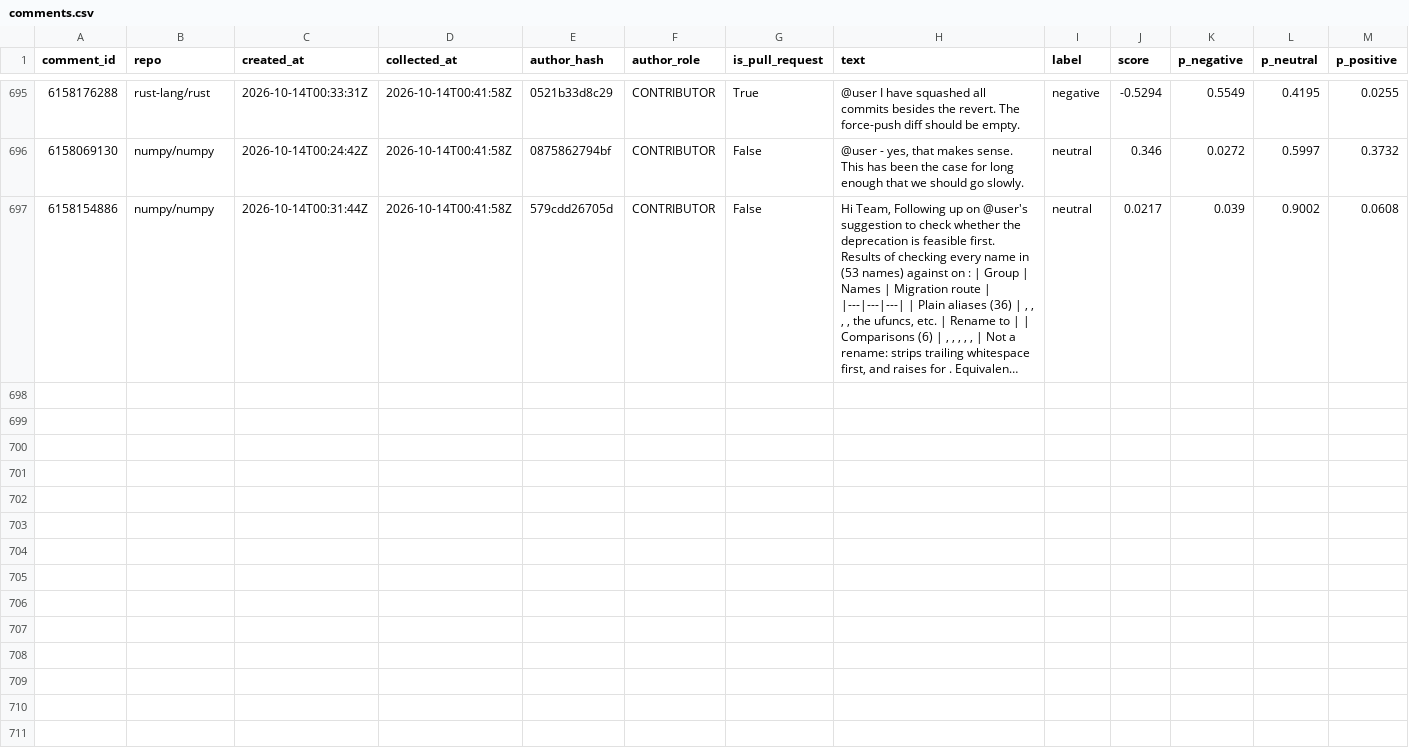
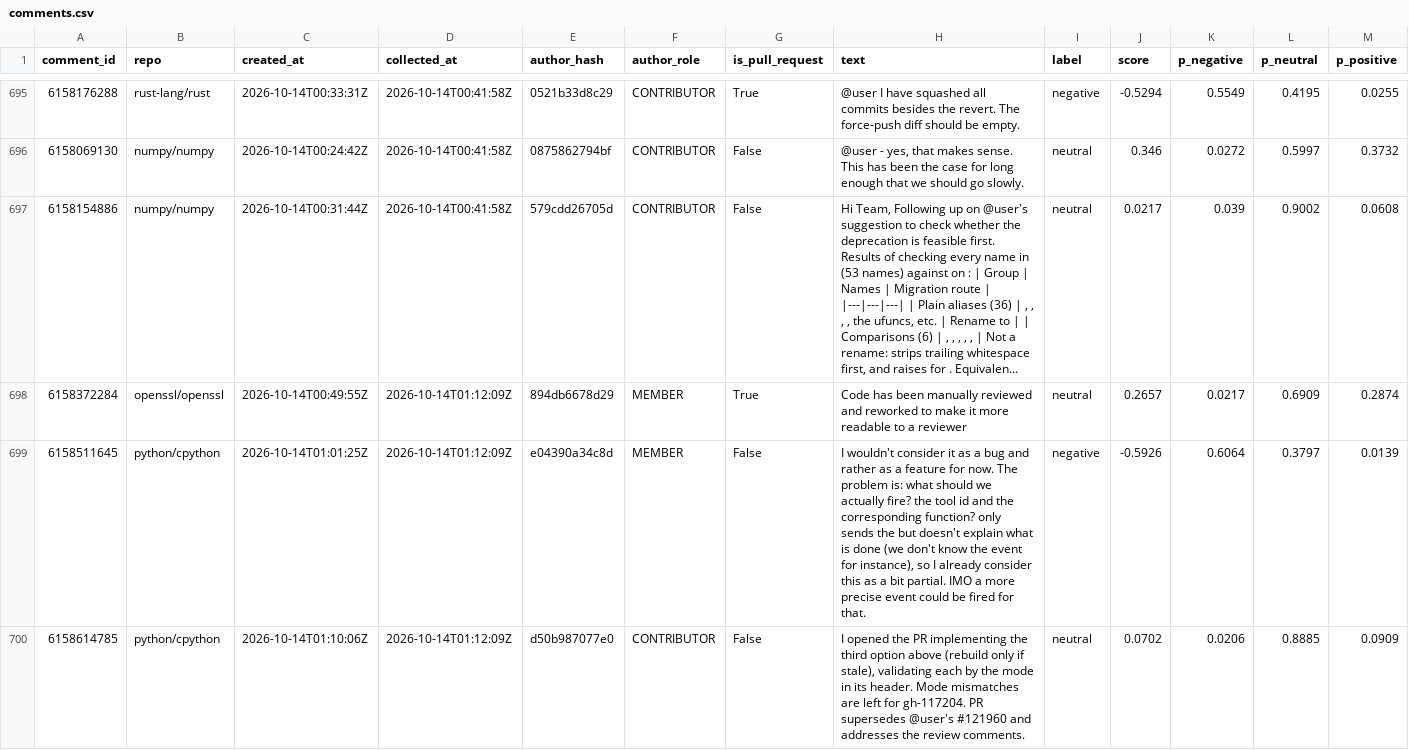
Before and after one commit to YassirDH/maintainer-druk-meter, a CSV file: data/comments.csv, drawn as a sheet; only a part is shown, gaps mark what is left out; long unchanged cells end in …; rows hold the shown columns only; the diff covers the shown part only; the diff names each change by its address in the sheet, - before the commit and + after, or states it on an @@ line.

```diff
--- a/data/comments.csv
+++ b/data/comments.csv
+row 698: 6158372284 | openssl/openssl | 2026-10-14T00:49:55Z | 2026-10-14T01:12:09Z | 894db6678d29 | MEMBER | True | Code has been manually reviewed and reworked to make it more readable to a reviewer | neutral | 0.2657 | 0.0217 | 0.6909 | 0.2874
+row 699: 6158511645 | python/cpython | 2026-10-14T01:01:25Z | 2026-10-14T01:12:09Z | e04390a34c8d | MEMBER | False | I wouldn't consider it as a bug and rather as a feature for now. The problem is: what should we actually fire? the tool id and the corresponding function? only sends the but doesn't explain what is done (we don't know the event for instance), so I already consider this as a bit partial. IMO a more precise event could be fired for that. | negative | -0.5926 | 0.6064 | 0.3797 | 0.0139
+row 700: 6158614785 | python/cpython | 2026-10-14T01:10:06Z | 2026-10-14T01:12:09Z | d50b987077e0 | CONTRIBUTOR | False | I opened the PR implementing the third option above (rebuild only if stale), validating each by the mode in its header. Mode mismatches are left for gh-117204. PR supersedes @user's #121960 and addresses the review comments. | neutral | 0.0702 | 0.0206 | 0.8885 | 0.0909
```
Also changed, not shown: 7 added rows elsewhere in this file, 1 other file.
